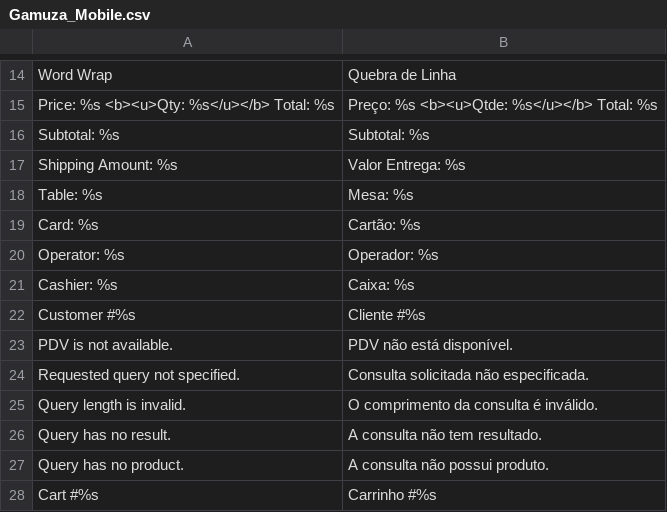
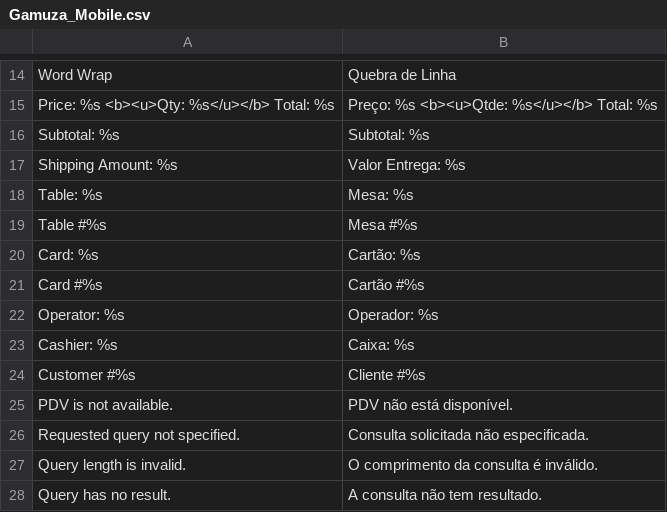
Before and after one commit to gamuzatech/tolucastore-openmage, a CSV file: app/locale/pt_BR/Gamuza_Mobile.csv, drawn as a sheet; only a part is shown, gaps mark what is left out; the shorter side is filled out with more unchanged rows; the diff names each change by its address in the sheet, - before the commit and + after, or states it on an @@ line.

Commit message:
Atualizado modulo Gamuza_Mobile: adicionado apiPaths mobile_cart.kitchen e mobile_order.kitchen

```diff
--- a/app/locale/pt_BR/Gamuza_Mobile.csv
+++ b/app/locale/pt_BR/Gamuza_Mobile.csv
+row 19: Table #%s | Mesa #%s
+row 21: Card #%s | Cartão #%s
```
Also changed, not shown: app/locale/pt_BR/Gamuza_Basic.csv, 7 other files.
